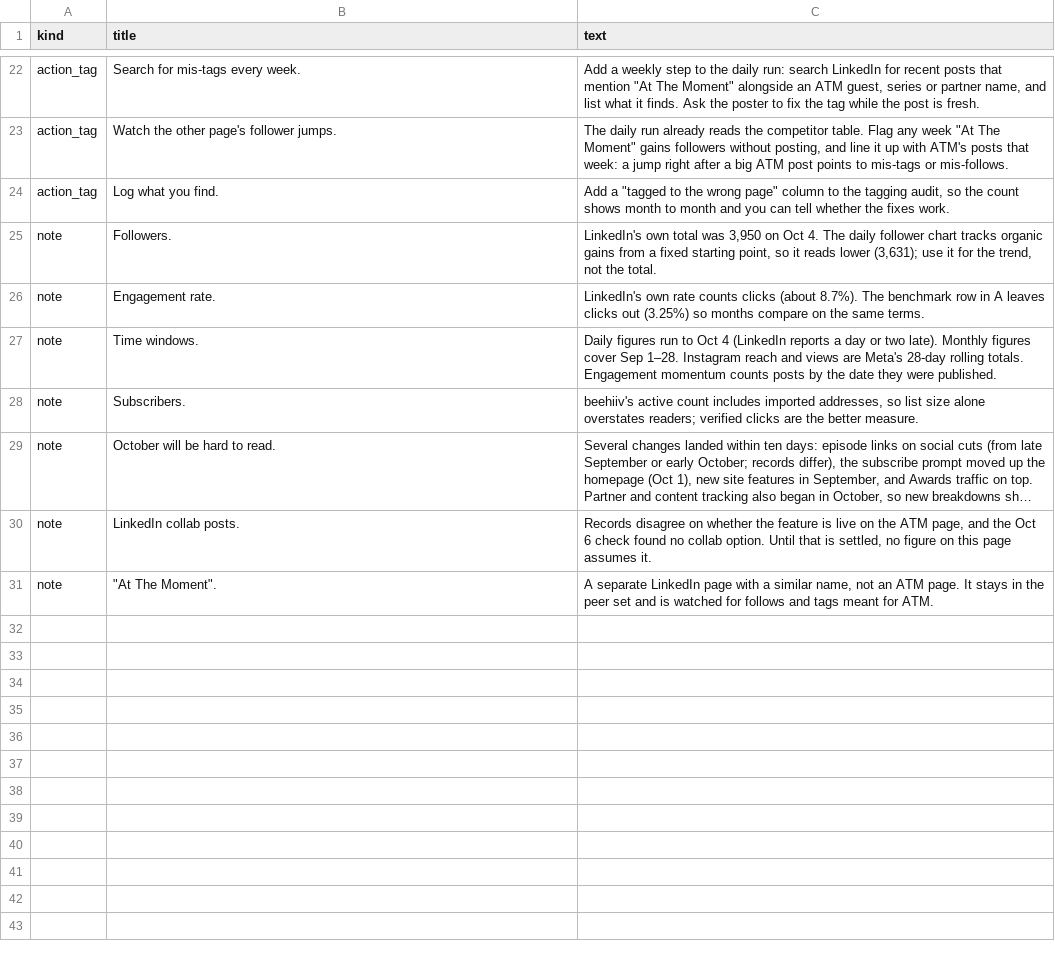
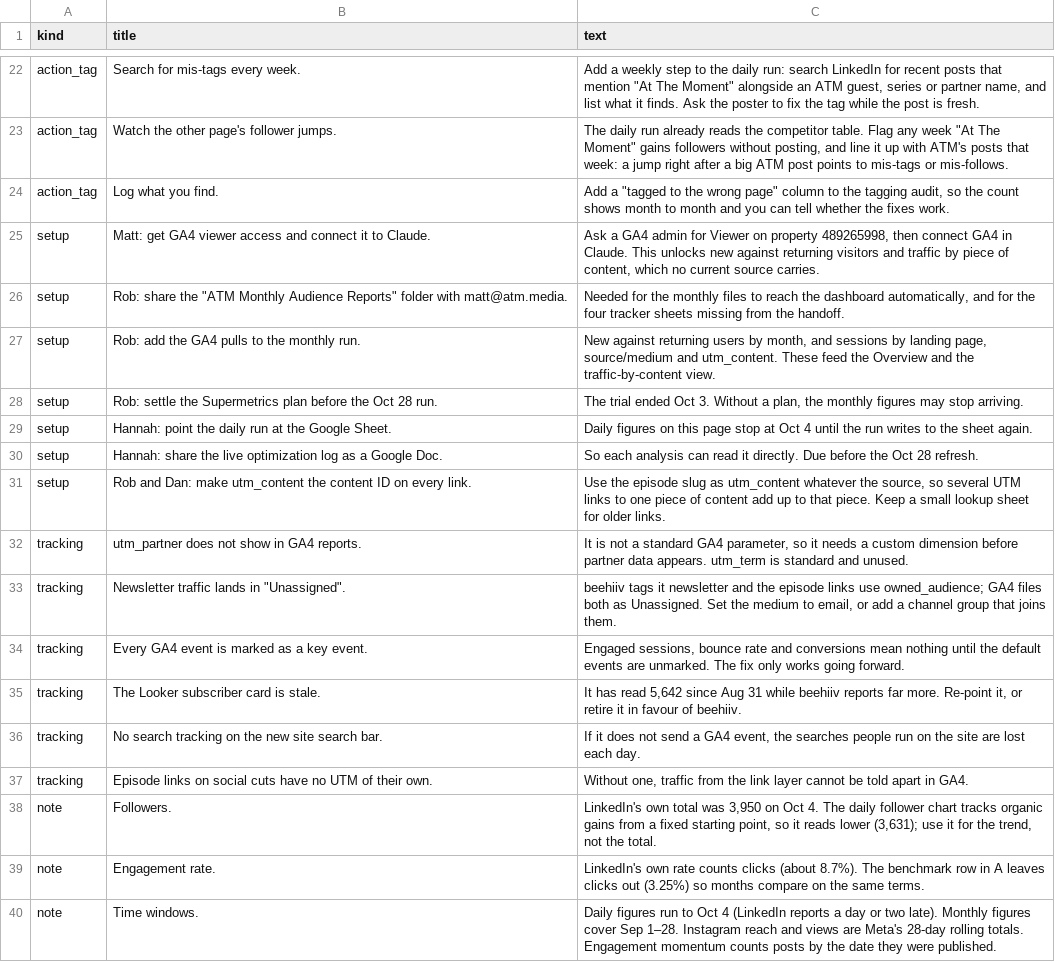
Before and after one commit to Tohomito/atm-dashboard, a CSV file: data/analysis.csv, drawn as a sheet; only a part is shown, gaps mark what is left out; the shorter side is filled out with more unchanged rows; long unchanged cells end in ….

```diff
--- a/data/analysis.csv
+++ b/data/analysis.csv
@@ -24,2 +24,15 @@ action_tag,Watch the other page's follower jumps.,"The daily run already reads t
 action_tag,Log what you find.,"Add a ""tagged to the wrong page"" column to the tagging audit, so the count shows month to month and you can tell whether the fixes work."
+setup,Matt: get GA4 viewer access and connect it to Claude.,"Ask a GA4 admin for Viewer on property 489265998, then connect GA4 in Claude. This unlocks new against returning visitors and traffic by piece of content, which no current source carries."
+setup,"Rob: share the ""ATM Monthly Audience Reports"" folder with matt@atm.media.","Needed for the monthly files to reach the dashboard automatically, and for the four tracker sheets missing from the handoff."
+setup,Rob: add the GA4 pulls to the monthly run.,"New against returning users by month, and sessions by landing page, source/medium and utm_content. These feed the Overview and the traffic-by-content view."
+setup,Rob: settle the Supermetrics plan before the Oct 28 run.,"The trial ended Oct 3. Without a plan, the monthly figures may stop arriving."
+setup,Hannah: point the daily run at the Google Sheet.,Daily figures on this page stop at Oct 4 until the run writes to the sheet again.
+setup,Hannah: share the live optimization log as a Google Doc.,So each analysis can read it directly. Due before the Oct 28 refresh.
+setup,Rob and Dan: make utm_content the content ID on every link.,"Use the episode slug as utm_content whatever the source, so several UTM links to one piece of content add up to that piece. Keep a small lookup sheet for older links."
+tracking,utm_partner does not show in GA4 reports.,"It is not a standard GA4 parameter, so it needs a custom dimension before partner data appears. utm_term is standard and unused."
+tracking,"Newsletter traffic lands in ""Unassigned"".","beehiiv tags it newsletter and the episode links use owned_audience; GA4 files both as Unassigned. Set the medium to email, or add a channel group that joins them."
+tracking,Every GA4 event is marked as a key event.,"Engaged sessions, bounce rate and conversions mean nothing until the default events are unmarked. The fix only works going forward."
+tracking,The Looker subscriber card is stale.,"It has read 5,642 since Aug 31 while beehiiv reports far more. Re-point it, or retire it in favour of beehiiv."
+tracking,No search tracking on the new site search bar.,"If it does not send a GA4 event, the searches people run on the site are lost each day."
+tracking,Episode links on social cuts have no UTM of their own.,"Without one, traffic from the link layer cannot be told apart in GA4."
 note,Followers.,"LinkedIn's own total was 3,950 on Oct 4. The daily follower chart tracks organic gains from a fixed starting point, so it reads lower (3,631); use it for the trend, not the total."
```
Also changed, not shown: 4 other files.
